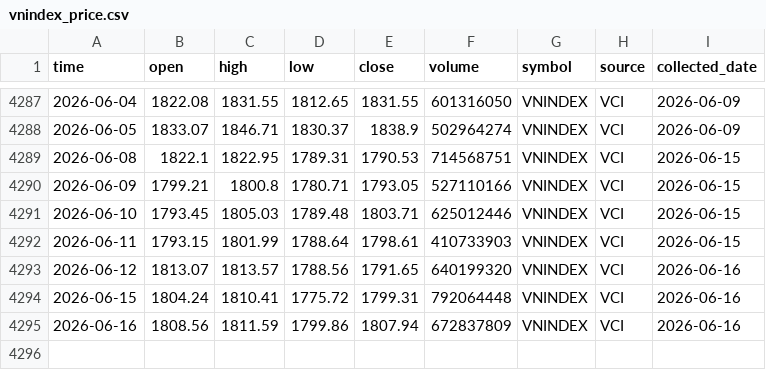
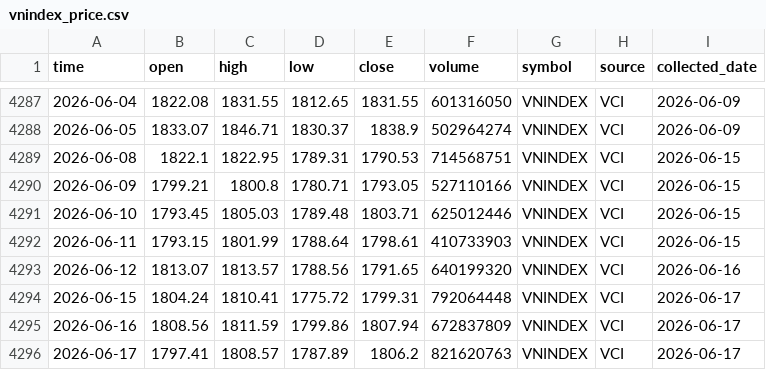
Before and after one commit to dlhdwan/fpt-stock-forecasting, a CSV file: data/raw/vnindex_price.csv, drawn as a sheet; only a part is shown, gaps mark what is left out.

```diff
--- a/data/raw/vnindex_price.csv
+++ b/data/raw/vnindex_price.csv
@@ -4293,3 +4293,4 @@
 2026-06-12,1813.07,1813.57,1788.56,1791.65,640199320,VNINDEX,VCI,2026-06-16
-2026-06-15,1804.24,1810.41,1775.72,1799.31,792064448,VNINDEX,VCI,2026-06-16
-2026-06-16,1808.56,1811.59,1799.86,1807.94,672837809,VNINDEX,VCI,2026-06-16
+2026-06-15,1804.24,1810.41,1775.72,1799.31,792064448,VNINDEX,VCI,2026-06-17
+2026-06-16,1808.56,1811.59,1799.86,1807.94,672837809,VNINDEX,VCI,2026-06-17
+2026-06-17,1797.41,1808.57,1787.89,1806.2,821620763,VNINDEX,VCI,2026-06-17
```
Also changed, not shown: data/raw/fpt_stock_price.csv, 1 other file.
